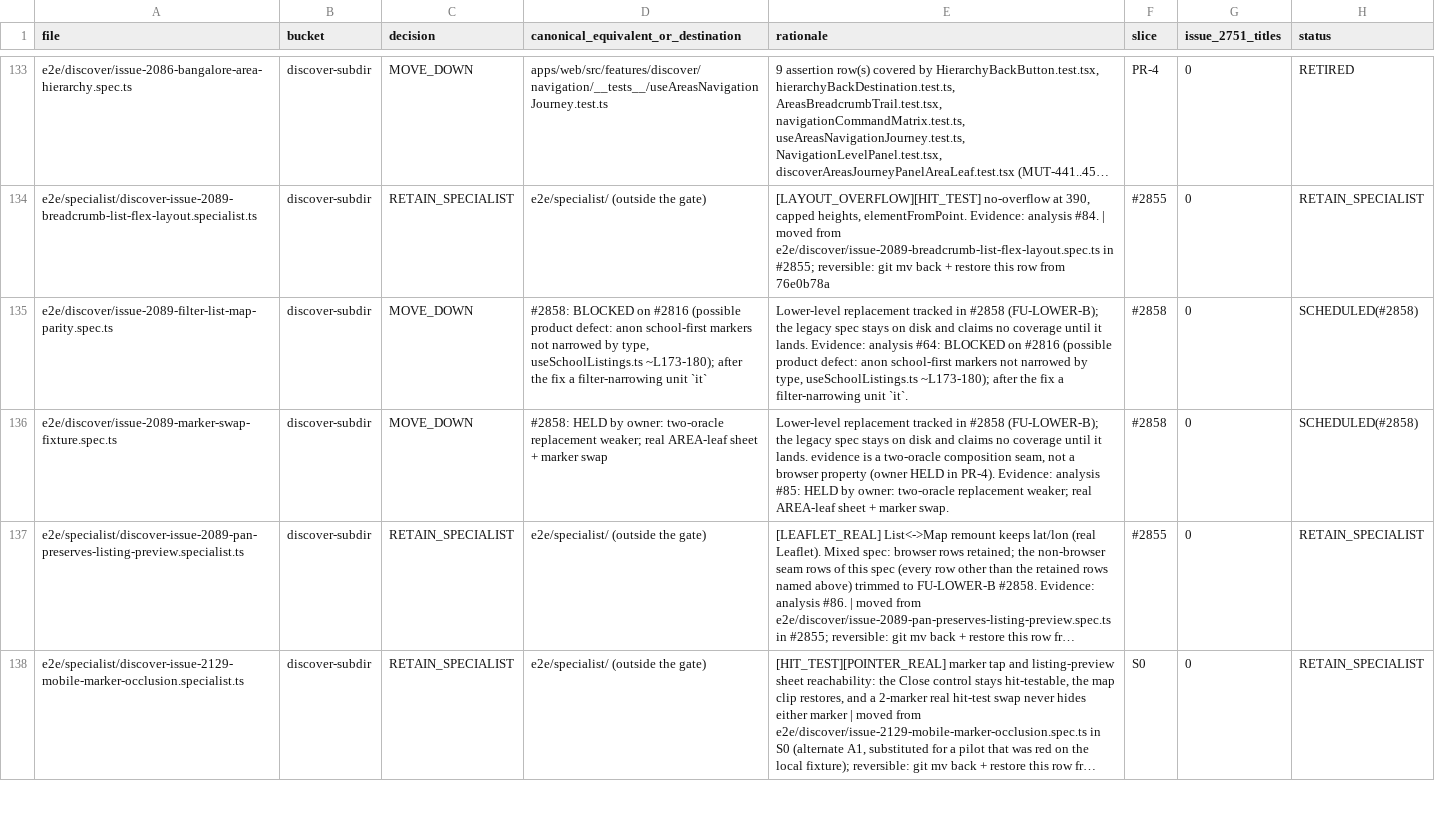
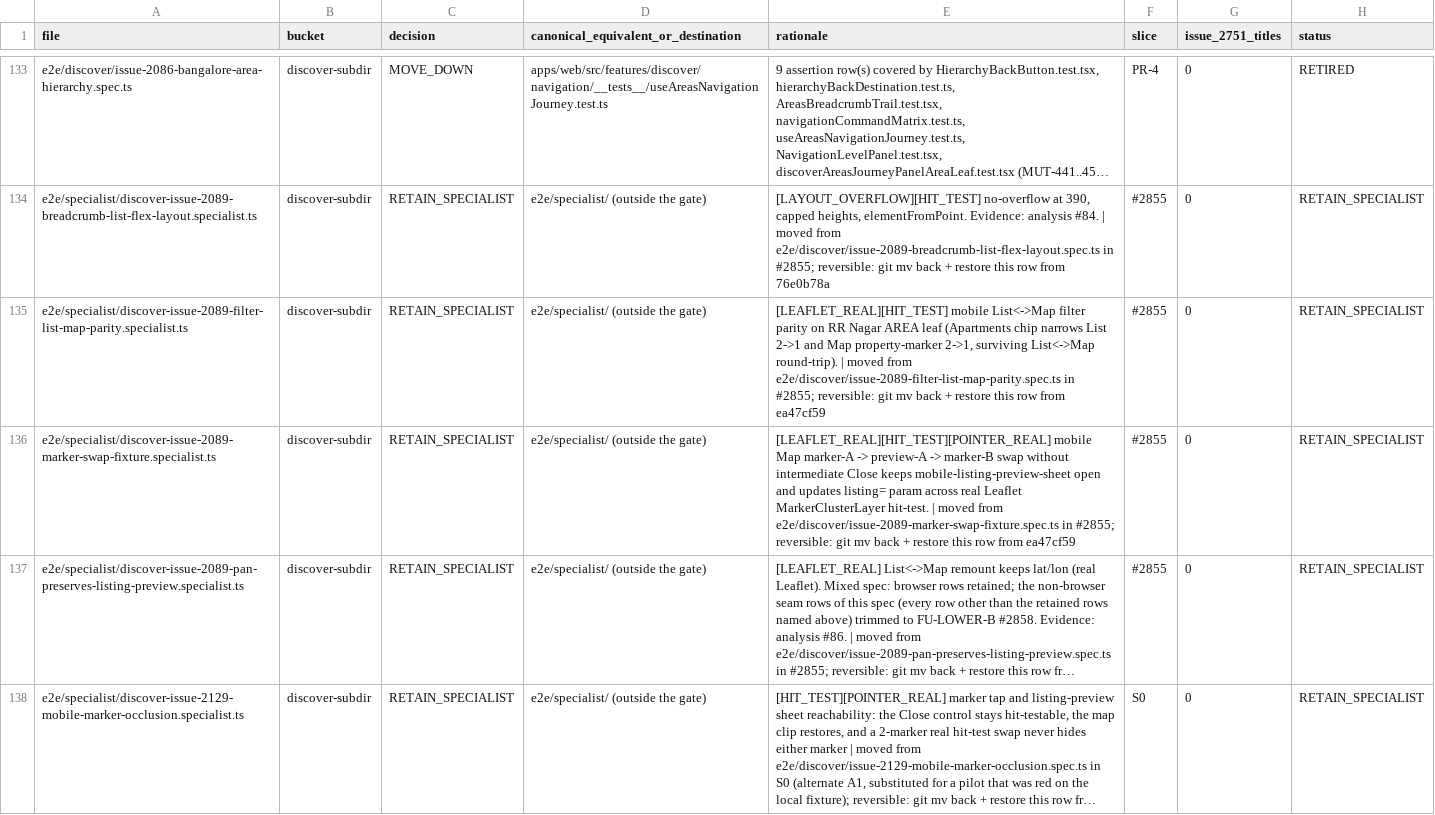
Before and after one commit to gautirao/udupi-pe-evidence, a CSV file: docs/testing/e2e-retirement-manifest.csv, drawn as a sheet; only a part is shown, gaps mark what is left out; long unchanged cells end in …; removed rows and columns are numbered as before the commit, all else as after; the diff names each change by its address in the sheet, - before the commit and + after, or states it on an @@ line.

Commit message:
test(e2e): #2855/#2750 admit L135/L136 specialist specs, harden L73/L131 determinism, add Onboarding/BrokerSetup tests & coverage matrix

```diff
--- a/docs/testing/e2e-retirement-manifest.csv
+++ b/docs/testing/e2e-retirement-manifest.csv
-row 135: e2e/discover/issue-2089-filter-list-map-parity.spec.ts | discover-subdir | MOVE_DOWN | #2858: BLOCKED on #2816 (possible product defect: anon school-first markers not narrowed by type, useSchoolListings.ts ~L173-180); after the fix a filter-narrowing unit `it` | Lower-level replacement tracked in #2858 (FU-LOWER-B); the legacy spec stays on disk and claims no coverage until it lands. Evidence: analysis #64: BLOCKED on #2816 (possible product defect: anon school-first markers not narrowed by type, useSchoolListings.ts ~L173-180); after the fix a filter-narrowing unit `it`. | #2858 | 0 | SCHEDULED(#2858)
-row 136: e2e/discover/issue-2089-marker-swap-fixture.spec.ts | discover-subdir | MOVE_DOWN | #2858: HELD by owner: two-oracle replacement weaker; real AREA-leaf sheet + marker swap | Lower-level replacement tracked in #2858 (FU-LOWER-B); the legacy spec stays on disk and claims no coverage until it lands. evidence is a two-oracle composition seam, not a browser property (owner HELD in PR-4). Evidence: analysis #85: HELD by owner: two-oracle replacement weaker; real AREA-leaf sheet + marker swap. | #2858 | 0 | SCHEDULED(#2858)
+row 135: e2e/specialist/discover-issue-2089-filter-list-map-parity.specialist.ts | discover-subdir | RETAIN_SPECIALIST | e2e/specialist/ (outside the gate) | [LEAFLET_REAL][HIT_TEST] mobile List<->Map filter parity on RR Nagar AREA leaf (Apartments chip narrows List 2->1 and Map property-marker 2->1, surviving List<->Map round-trip). | moved from e2e/discover/issue-2089-filter-list-map-parity.spec.ts in #2855; reversible: git mv back + restore this row from ea47cf59 | #2855 | 0 | RETAIN_SPECIALIST
+row 136: e2e/specialist/discover-issue-2089-marker-swap-fixture.specialist.ts | discover-subdir | RETAIN_SPECIALIST | e2e/specialist/ (outside the gate) | [LEAFLET_REAL][HIT_TEST][POINTER_REAL] mobile Map marker-A -> preview-A -> marker-B swap without intermediate Close keeps mobile-listing-preview-sheet open and updates listing= param across real Leaflet MarkerClusterLayer hit-test. | moved from e2e/discover/issue-2089-marker-swap-fixture.spec.ts in #2855; reversible: git mv back + restore this row from ea47cf59 | #2855 | 0 | RETAIN_SPECIALIST
```
Also changed, not shown: 8 other files.
